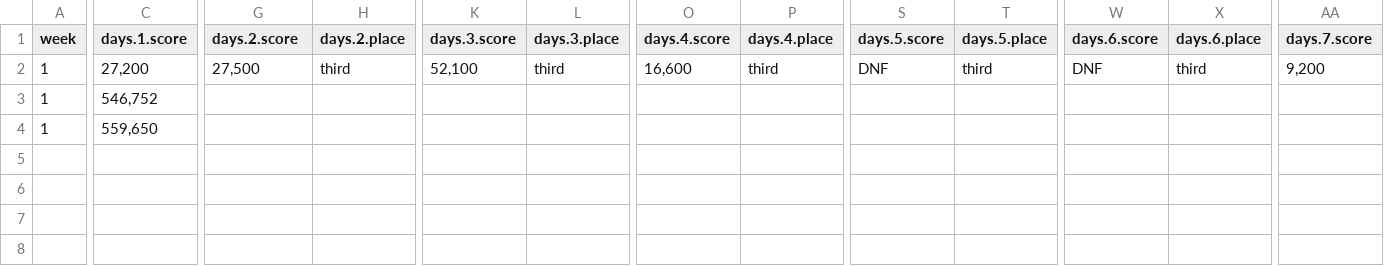
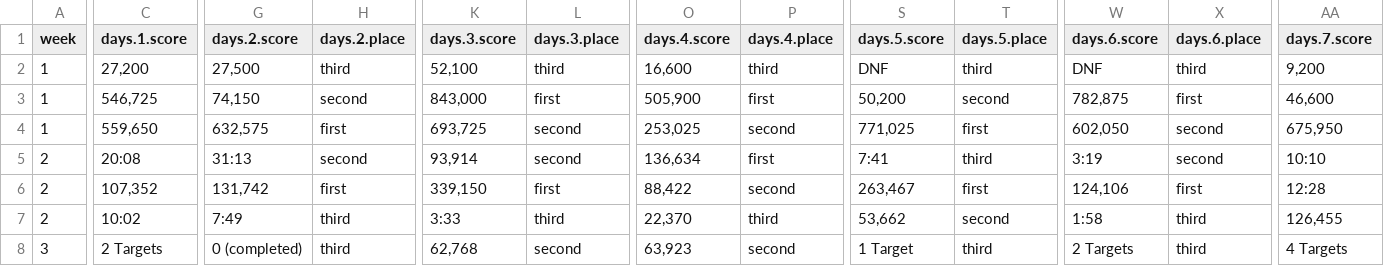
Before and after one commit to jmschneider/goldengoblet, a CSV file: src/data/score.csv, drawn as a sheet; only a part is shown, gaps mark what is left out; removed rows and columns are numbered as before the commit, all else as after; rows hold the shown columns only; the diff covers the shown part only; the diff names each change by its address in the sheet, - before the commit and + after, or states it on an @@ line.

Commit message:
Handle spoilers better. Update data.

```diff
--- a/src/data/score.csv
+++ b/src/data/score.csv
-row 3: 1 | 546,752
+row 3: 1 | 546,725 | 74,150 | second | 843,000 | first | 505,900 | first | 50,200 | second | 782,875 | first | 46,600
-G4 (days.2.score): (empty)
+G4 (days.2.score): 632,575
-H4 (days.2.place): (empty)
+H4 (days.2.place): first
-K4 (days.3.score): (empty)
+K4 (days.3.score): 693,725
-L4 (days.3.place): (empty)
+L4 (days.3.place): second
-O4 (days.4.score): (empty)
+O4 (days.4.score): 253,025
-P4 (days.4.place): (empty)
+P4 (days.4.place): second
-S4 (days.5.score): (empty)
+S4 (days.5.score): 771,025
-T4 (days.5.place): (empty)
+T4 (days.5.place): first
-W4 (days.6.score): (empty)
+W4 (days.6.score): 602,050
-X4 (days.6.place): (empty)
+X4 (days.6.place): second
-AA4 (days.7.score): (empty)
+AA4 (days.7.score): 675,950
+row 5: 2 | 20:08 | 31:13 | second | 93,914 | second | 136,634 | first | 7:41 | third | 3:19 | second | 10:10
+row 6: 2 | 107,352 | 131,742 | first | 339,150 | first | 88,422 | second | 263,467 | first | 124,106 | first | 12:28
+row 7: 2 | 10:02 | 7:49 | third | 3:33 | third | 22,370 | third | 53,662 | second | 1:58 | third | 126,455
+row 8: 3 | 2 Targets | 0 (completed) | third | 62,768 | second | 63,923 | second | 1 Target | third | 2 Targets | third | 4 Targets
```
Also changed, not shown: 1 edited cell elsewhere in this file, 4 other files.
